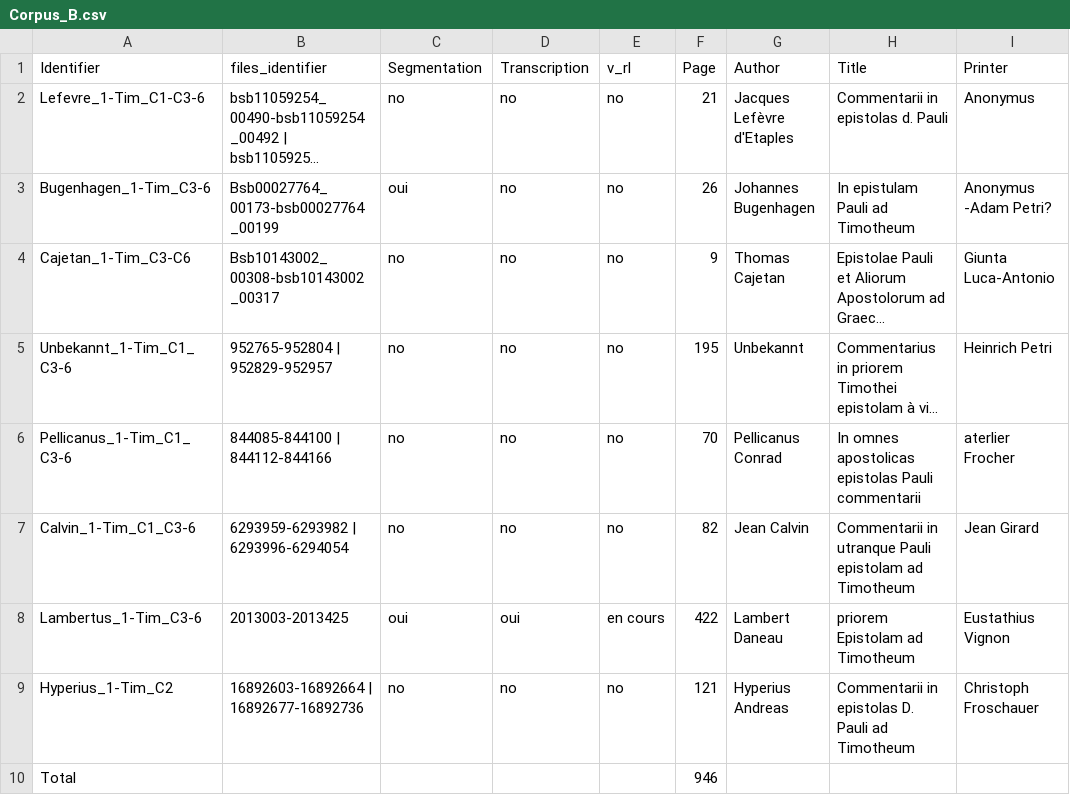
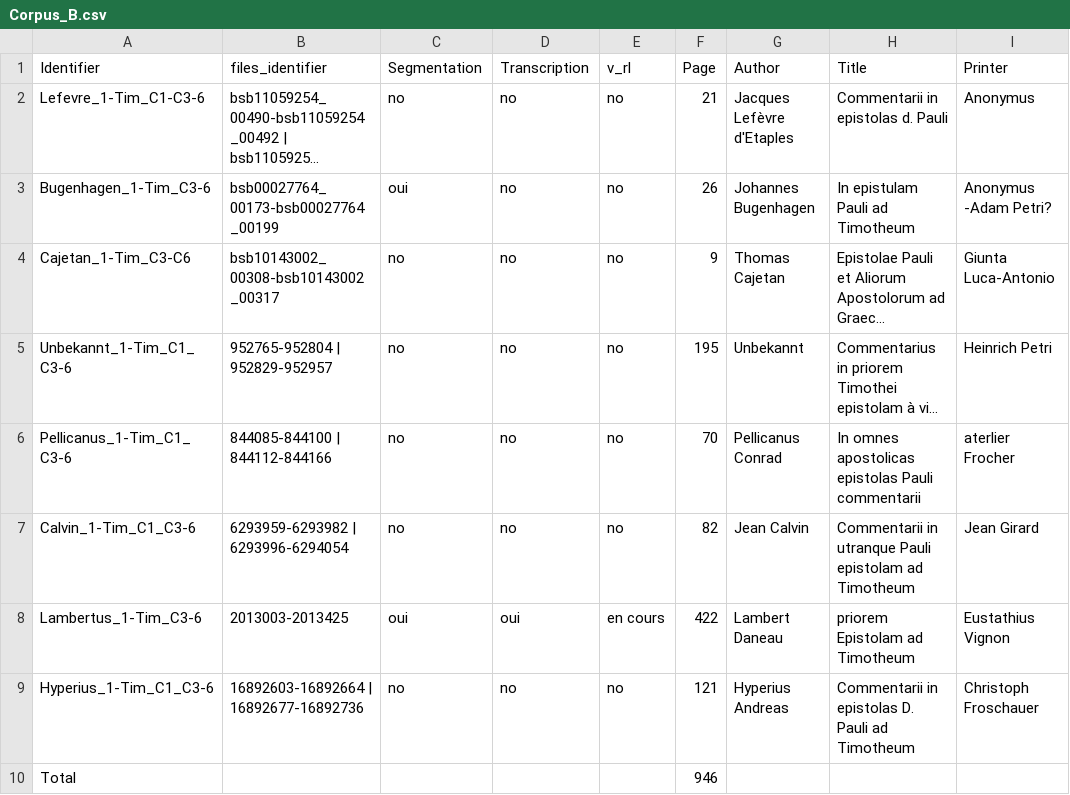
Before and after one commit to 16thExegesisDH/HTR-Corpus-B, a CSV file: corpus/Corpus_B.csv, drawn as a sheet; only a part is shown; long unchanged cells end in …; the diff names each change by its address in the sheet, - before the commit and + after, or states it on an @@ line.

Commit message:
Update entries in Corpus_B.csv

```diff
--- a/corpus/Corpus_B.csv
+++ b/corpus/Corpus_B.csv
-B3 (files_identifier): Bsb00027764_00173-bsb00027764_00199
+B3 (files_identifier): bsb00027764_00173-bsb00027764_00199
-B4 (files_identifier): Bsb10143002_00308-bsb10143002_00317
+B4 (files_identifier): bsb10143002_00308-bsb10143002_00317
-A9 (Identifier): Hyperius_1-Tim_C2
+A9 (Identifier): Hyperius_1-Tim_C1_C3-6
```
